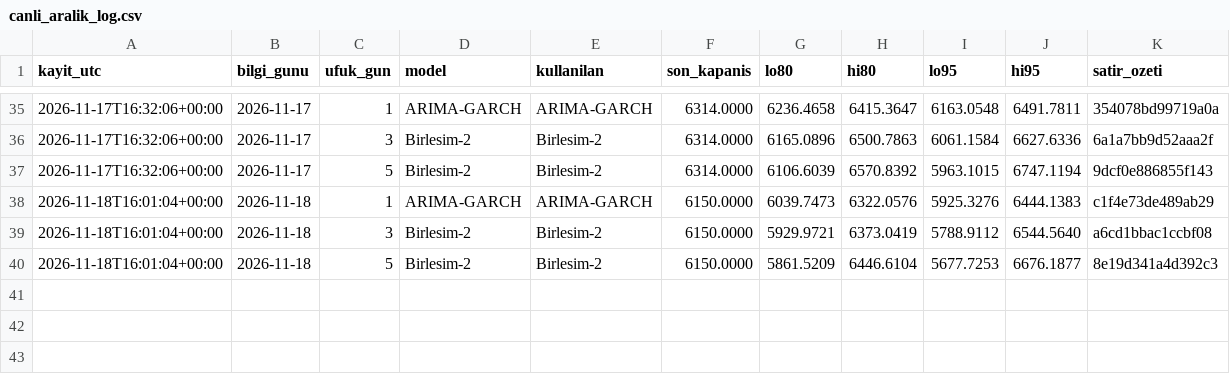
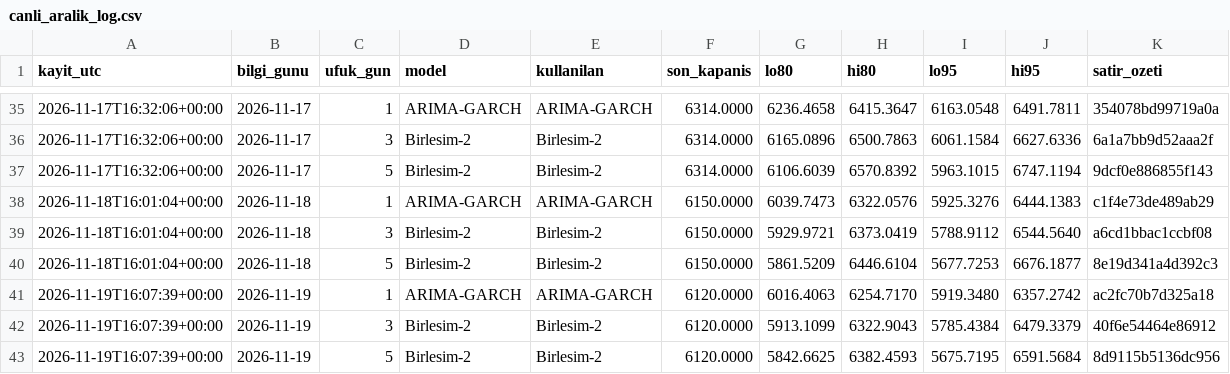
Before and after one commit to 03betulpehlivan/turkey-gold-price-forecast, a CSV file: research/tool/canli_aralik_log.csv, drawn as a sheet; only a part is shown, gaps mark what is left out.

```diff
--- a/research/tool/canli_aralik_log.csv
+++ b/research/tool/canli_aralik_log.csv
@@ -40 +40,4 @@ kayit_utc,bilgi_gunu,ufuk_gun,model,kullanilan,son_kapanis,lo80,hi80,lo95,hi95,s
 2026-11-18T16:01:04+00:00,2026-11-18,5,Birlesim-2,Birlesim-2,6150.0000,5861.5209,6446.6104,5677.7253,6676.1877,8e19d341a4d392c3
+2026-11-19T16:07:39+00:00,2026-11-19,1,ARIMA-GARCH,ARIMA-GARCH,6120.0000,6016.4063,6254.7170,5919.3480,6357.2742,ac2fc70b7d325a18
+2026-11-19T16:07:39+00:00,2026-11-19,3,Birlesim-2,Birlesim-2,6120.0000,5913.1099,6322.9043,5785.4384,6479.3379,40f6e54464e86912
+2026-11-19T16:07:39+00:00,2026-11-19,5,Birlesim-2,Birlesim-2,6120.0000,5842.6625,6382.4593,5675.7195,6591.5684,8d9115b5136dc956
```
